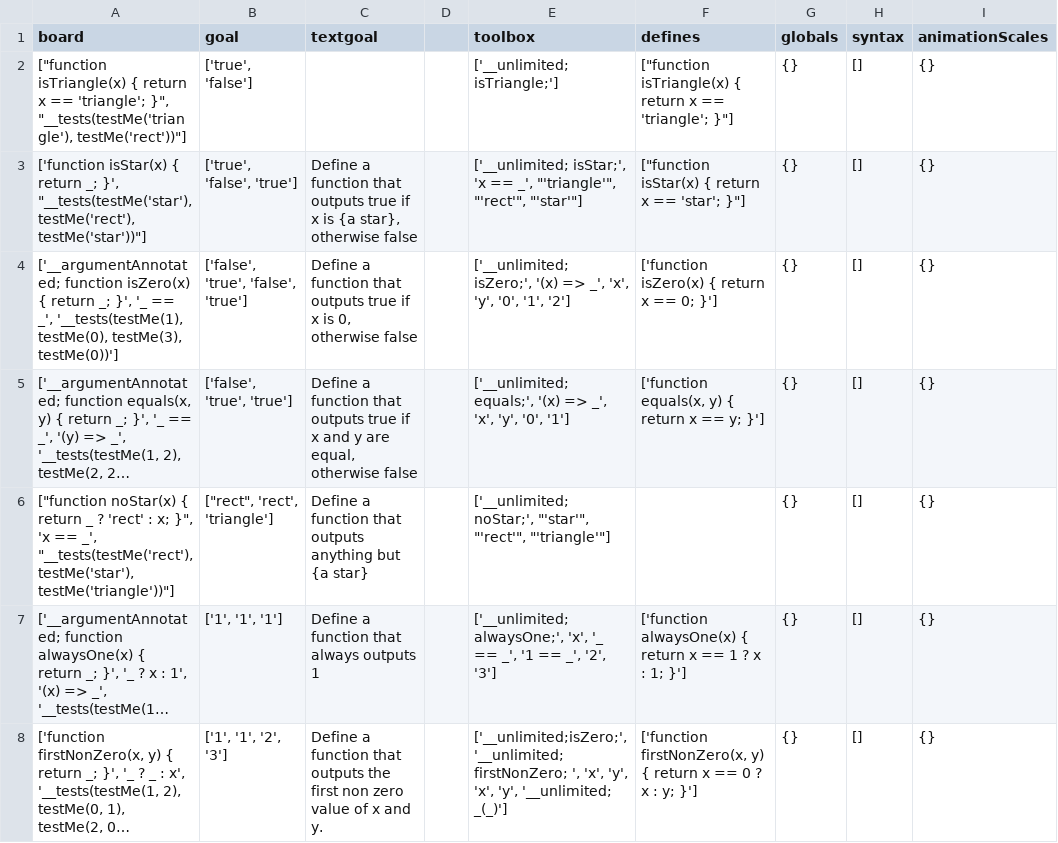
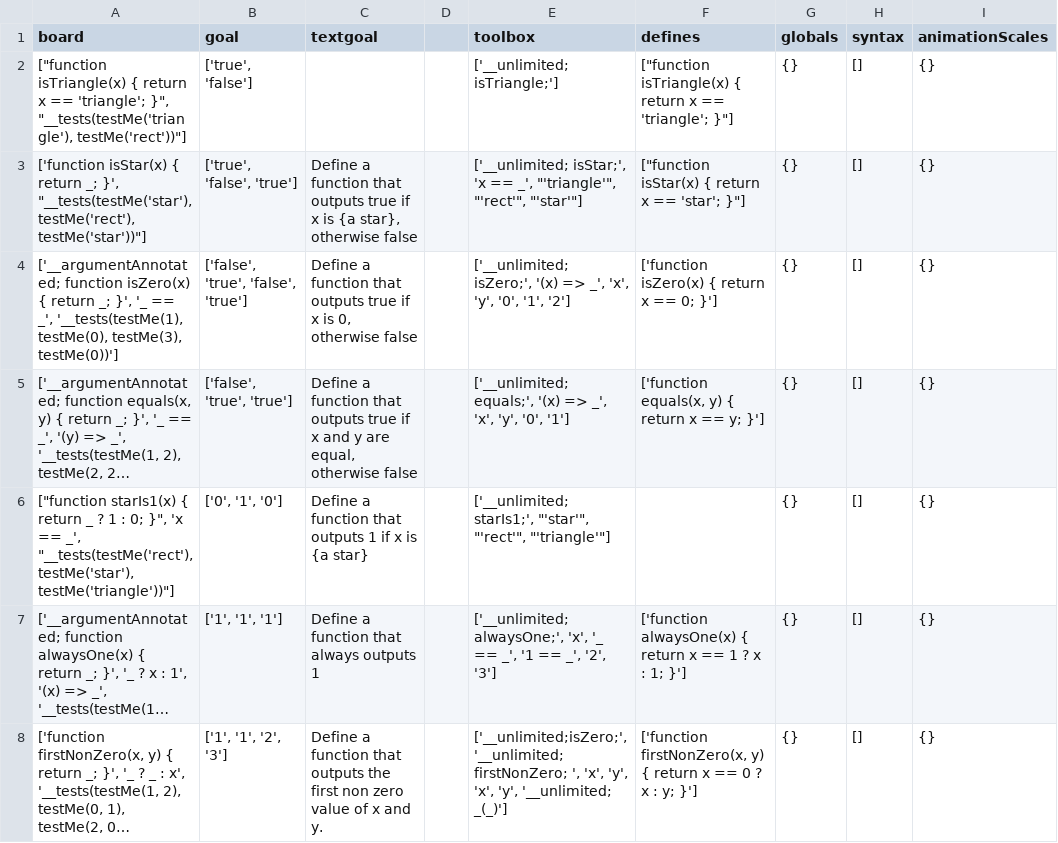
Before and after one commit to laptou/reduct, a CSV file: chapterutil/levels/booleans-definition.csv, drawn as a sheet; long unchanged cells end in …; the diff names each change by its address in the sheet, - before the commit and + after, or states it on an @@ line.

Commit message:
Fixed Level 74 by redefining it

```diff
--- a/chapterutil/levels/booleans-definition.csv
+++ b/chapterutil/levels/booleans-definition.csv
-A6 (board): ["function noStar(x) { return _ ? 'rect' : x; }", 'x…
+A6 (board): ["function starIs1(x) { return _ ? 1 : 0; }", 'x…
-B6 (goal): ["rect", 'rect', 'triangle']
+B6 (goal): ['0', '1', '0']
-C6 (textgoal): …that outputs anything but {a star}
+C6 (textgoal): …that outputs 1 if x is {a star}
-E6 (toolbox): ['__unlimited; noStar;', "'star'", "'rect'",…
+E6 (toolbox): ['__unlimited; starIs1;', "'star'", "'rect'",…
```
Also changed, not shown: 1 other file.
